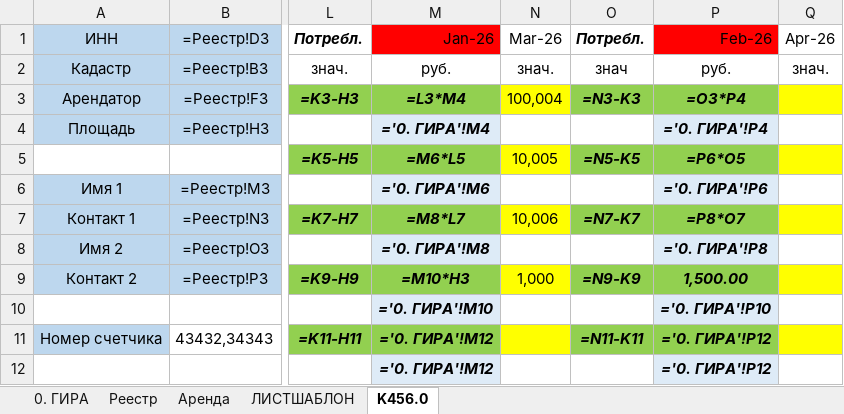
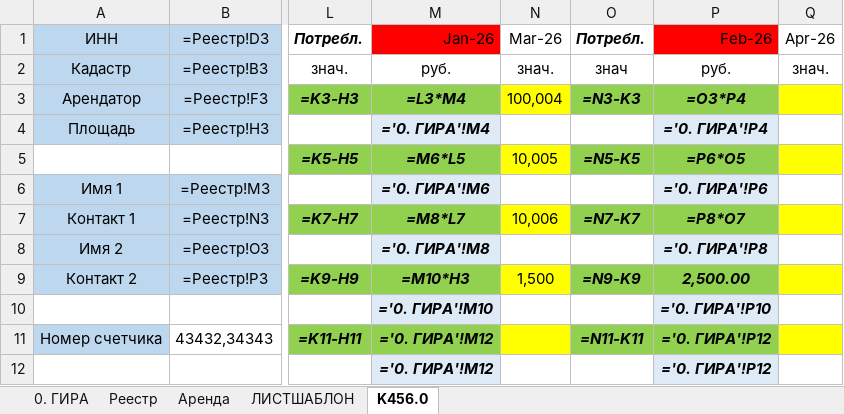
Before and after one commit to Shamil-creator/max-gira-bot, an Excel workbook: docs/ГИРА_1006теккаа2.xlsx, sheet K456.0, drawn as a sheet; only a part is shown, gaps mark what is left out; values as stored, in another font and other column widths than the file's, no borders; formulas without a stored value are shown as written; the diff names each change by its address in the sheet, - before the commit and + after, or states it on an @@ line.

```diff
--- a/docs/ГИРА_1006теккаа2.xlsx (sheet K456.0)
+++ b/docs/ГИРА_1006теккаа2.xlsx (sheet K456.0)
-N9: 1,000
+N9: 1,500
-P9: 1,500.00
+P9: 2,500.00
```
Also changed, not shown: sheet 0. ГИРА, 2 other files.
